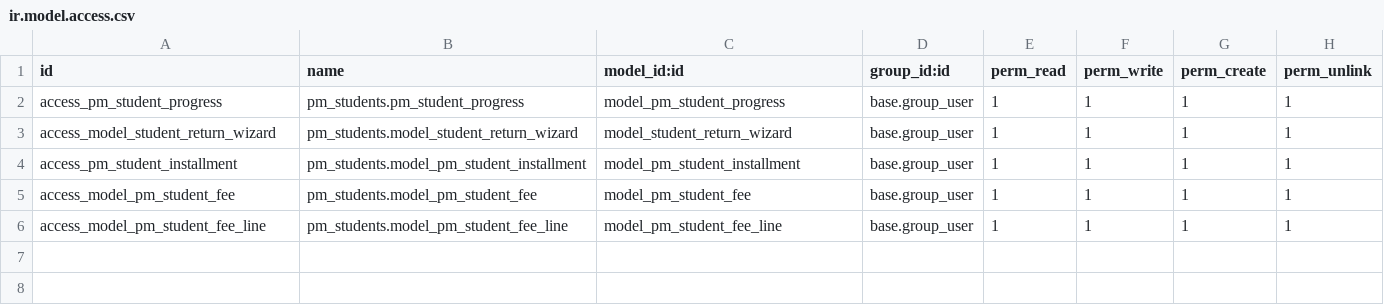
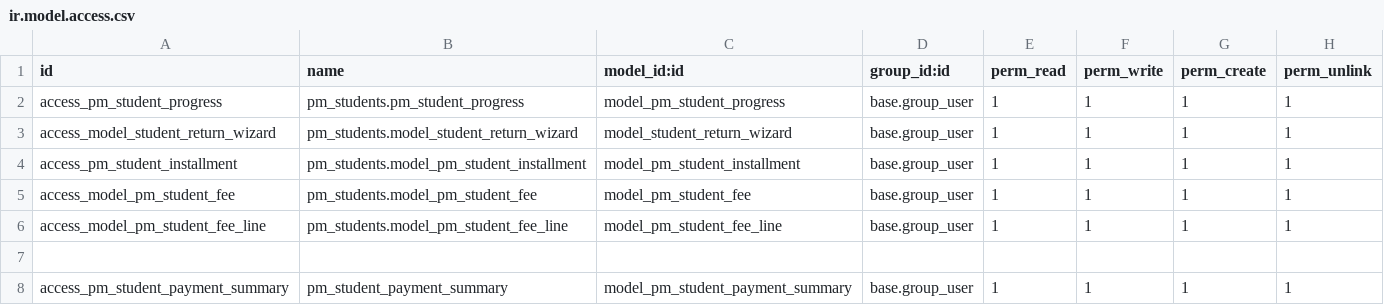
Before and after one commit to mrrtmob/odoo_acac, a CSV file: local-addon/pm_students/security/ir.model.access.csv, drawn as a sheet.

```diff
--- a/local-addon/pm_students/security/ir.model.access.csv
+++ b/local-addon/pm_students/security/ir.model.access.csv
@@ -6 +6,3 @@ access_model_pm_student_fee,pm_students.model_pm_student_fee,model_pm_student_fe
 access_model_pm_student_fee_line,pm_students.model_pm_student_fee_line,model_pm_student_fee_line,base.group_user,1,1,1,1
+
+access_pm_student_payment_summary,pm_student_payment_summary,model_pm_student_payment_summary,base.group_user,1,1,1,1
```
Also changed, not shown: 14 other files.
